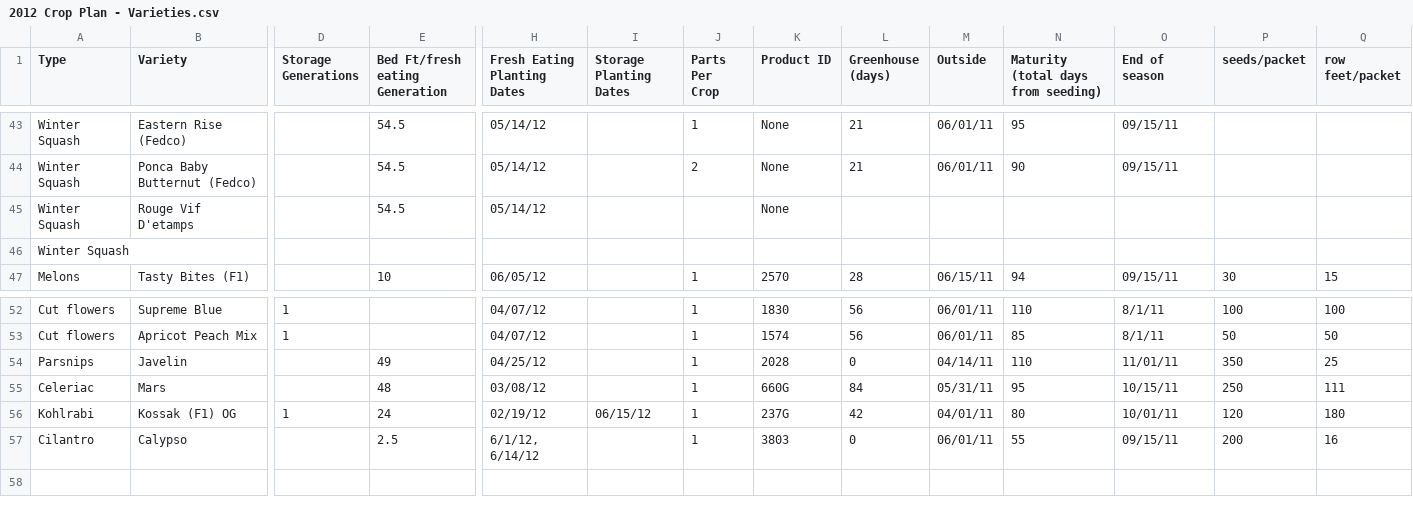
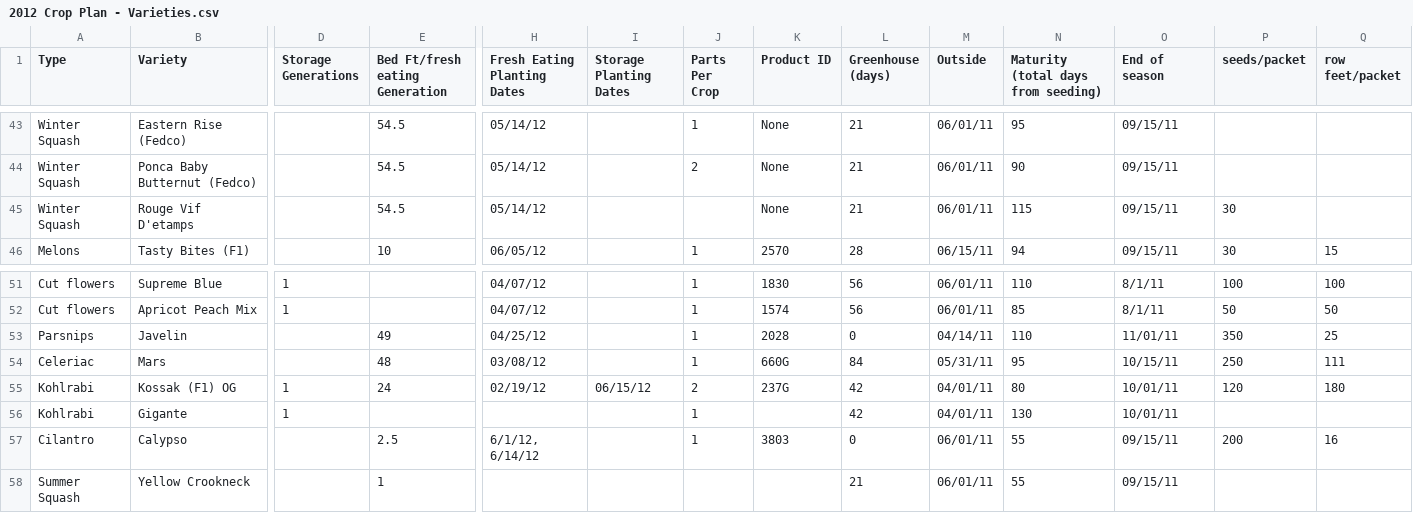
Before and after one commit to exarkun/farmplan, a CSV file: 2012 Crop Plan - Varieties.csv, drawn as a sheet; only a part is shown, gaps mark what is left out; removed rows and columns are numbered as before the commit, all else as after; rows hold the shown columns only; the diff names each change by its address in the sheet, - before the commit and + after, or states it on an @@ line.

```diff
--- a/2012 Crop Plan - Varieties.csv
+++ b/2012 Crop Plan - Varieties.csv
-L45 (Greenhouse (days)): (empty)
+L45 (Greenhouse (days)): 21
-M45 (Outside): (empty)
+M45 (Outside): 06/01/11
-N45: (empty)
+N45: 115
-O45 (End of season): (empty)
+O45 (End of season): 09/15/11
-P45 (seeds/packet): (empty)
+P45 (seeds/packet): 30
-row 46: Winter Squash
-J55 (Parts Per Crop): 1
+J55 (Parts Per Crop): 2
+row 56: Kohlrabi | Gigante | 1 |  |  |  | 1 |  | 42 | 04/01/11 | 130 | 10/01/11
+row 58: Summer Squash | Yellow Crookneck |  | 1 |  |  |  |  | 21 | 06/01/11 | 55 | 09/15/11
```
Also changed, not shown: 2012 Crop Plan.csv, 2 other files.
